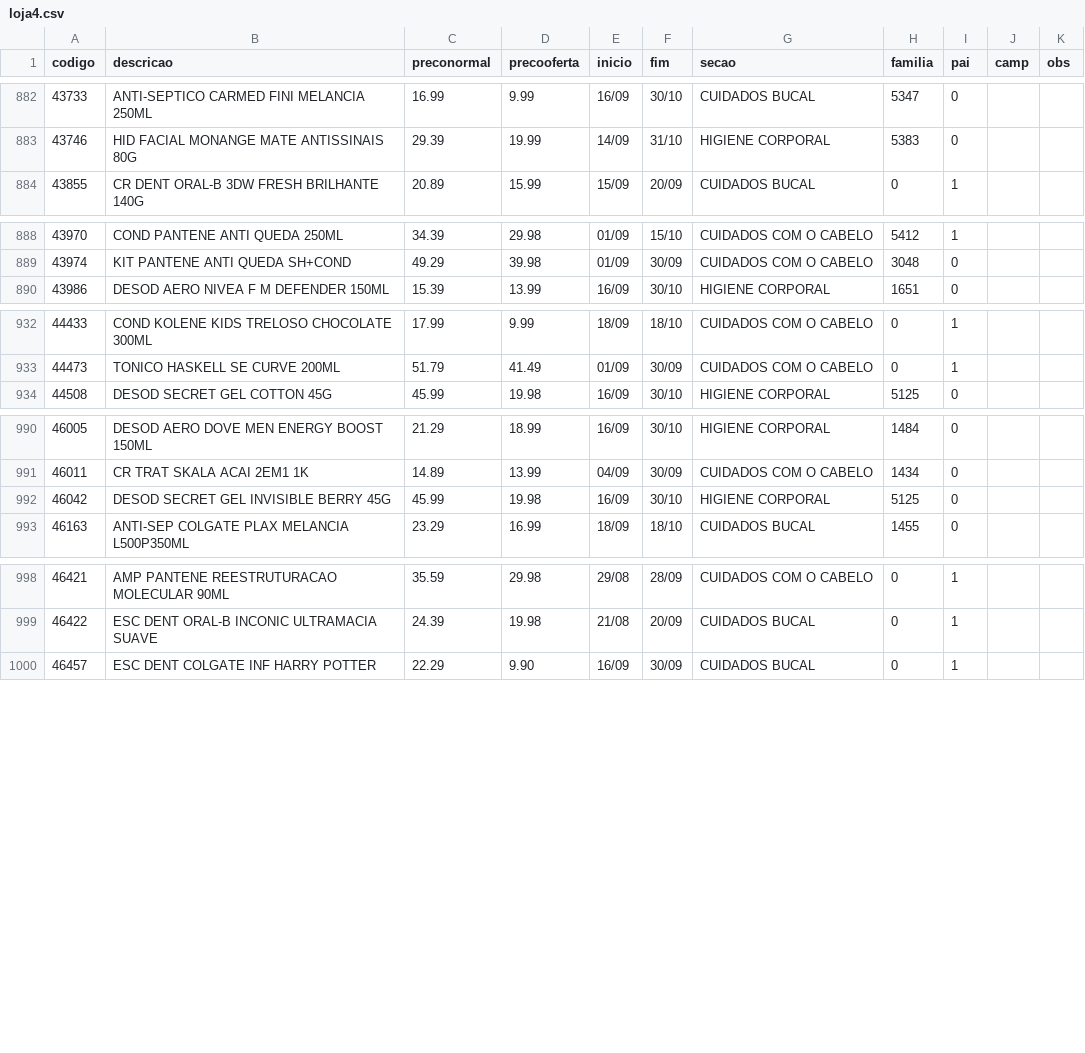
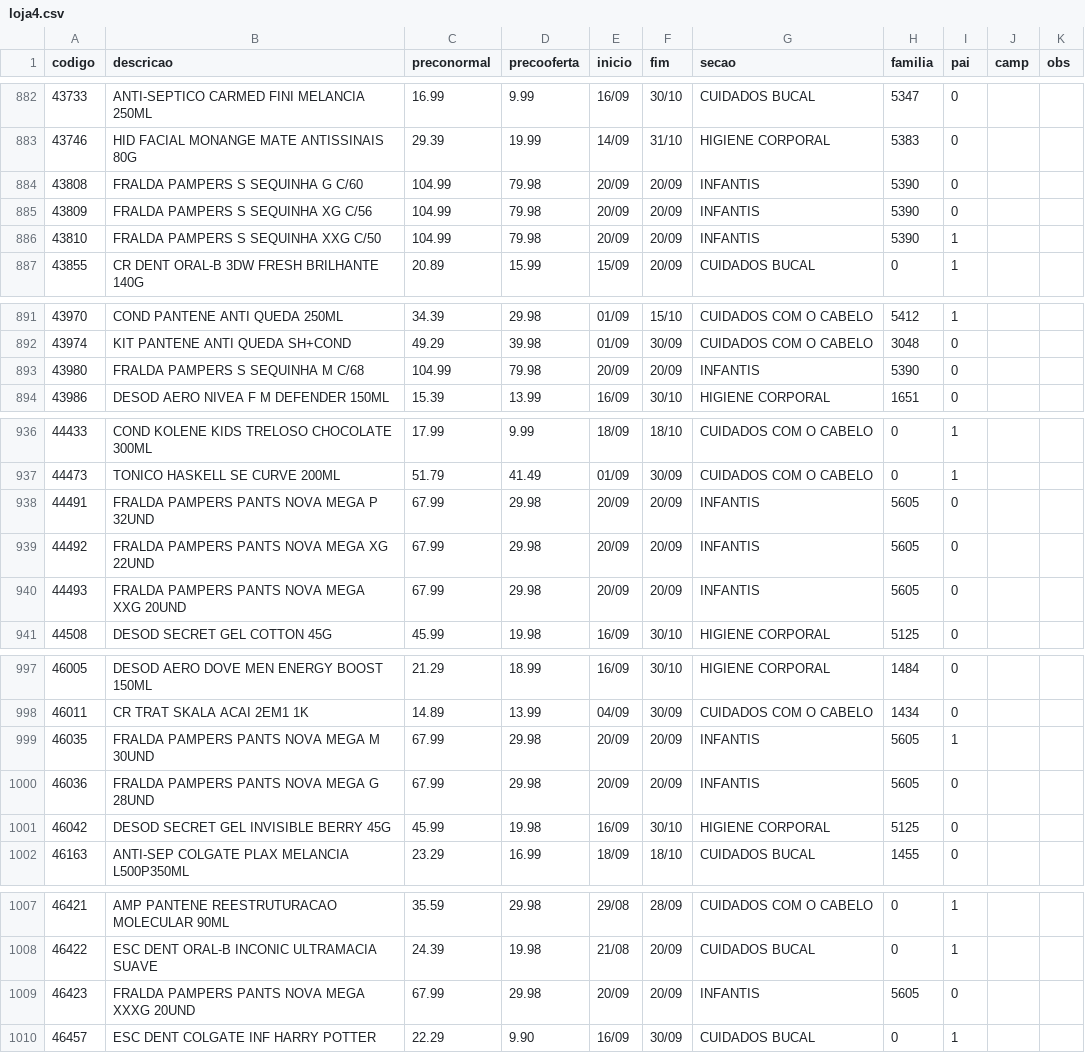
Before and after one commit to luciano504/placas, a CSV file: data/loja4.csv, drawn as a sheet; only a part is shown, gaps mark what is left out; the diff covers the shown part only.

```diff
--- a/data/loja4.csv
+++ b/data/loja4.csv
@@ -883,2 +883,5 @@ codigo,descricao,preconormal,precooferta,inicio,fim,secao,familia,pai,camp,obs
 43746,HID FACIAL MONANGE MATE ANTISSINAIS 80G,29.39,19.99,14/09,31/10,HIGIENE CORPORAL,5383,0,,
+43808,FRALDA PAMPERS S SEQUINHA G C/60,104.99,79.98,20/09,20/09,INFANTIS,5390,0,,
+43809,FRALDA PAMPERS S SEQUINHA XG C/56,104.99,79.98,20/09,20/09,INFANTIS,5390,0,,
+43810,FRALDA PAMPERS S SEQUINHA XXG C/50,104.99,79.98,20/09,20/09,INFANTIS,5390,1,,
 43855,CR DENT ORAL-B 3DW FRESH BRILHANTE 140G,20.89,15.99,15/09,20/09,CUIDADOS BUCAL,0,1,,
@@ -889,2 +892,3 @@ codigo,descricao,preconormal,precooferta,inicio,fim,secao,familia,pai,camp,obs
 43974,KIT PANTENE ANTI QUEDA SH+COND,49.29,39.98,01/09,30/09,CUIDADOS COM O CABELO,3048,0,,
+43980,FRALDA PAMPERS S SEQUINHA M C/68,104.99,79.98,20/09,20/09,INFANTIS,5390,0,,
 43986,DESOD AERO NIVEA F M DEFENDER 150ML,15.39,13.99,16/09,30/10,HIGIENE CORPORAL,1651,0,,
@@ -933,2 +937,5 @@ codigo,descricao,preconormal,precooferta,inicio,fim,secao,familia,pai,camp,obs
 44473,TONICO HASKELL SE CURVE 200ML,51.79,41.49,01/09,30/09,CUIDADOS COM O CABELO,0,1,,
+44491,FRALDA PAMPERS PANTS NOVA MEGA P 32UND,67.99,29.98,20/09,20/09,INFANTIS,5605,0,,
+44492,FRALDA PAMPERS PANTS NOVA MEGA XG 22UND,67.99,29.98,20/09,20/09,INFANTIS,5605,0,,
+44493,FRALDA PAMPERS PANTS NOVA MEGA XXG 20UND,67.99,29.98,20/09,20/09,INFANTIS,5605,0,,
 44508,DESOD SECRET GEL COTTON 45G,45.99,19.98,16/09,30/10,HIGIENE CORPORAL,5125,0,,
@@ -991,2 +998,4 @@ codigo,descricao,preconormal,precooferta,inicio,fim,secao,familia,pai,camp,obs
 46011,CR TRAT SKALA ACAI 2EM1 1K,14.89,13.99,04/09,30/09,CUIDADOS COM O CABELO,1434,0,,
+46035,FRALDA PAMPERS PANTS NOVA MEGA M 30UND,67.99,29.98,20/09,20/09,INFANTIS,5605,1,,
+46036,FRALDA PAMPERS PANTS NOVA MEGA G 28UND,67.99,29.98,20/09,20/09,INFANTIS,5605,0,,
 46042,DESOD SECRET GEL INVISIBLE BERRY 45G,45.99,19.98,16/09,30/10,HIGIENE CORPORAL,5125,0,,
@@ -999,2 +1008,3 @@ codigo,descricao,preconormal,precooferta,inicio,fim,secao,familia,pai,camp,obs
 46422,ESC DENT ORAL-B INCONIC ULTRAMACIA SUAVE,24.39,19.98,21/08,20/09,CUIDADOS BUCAL,0,1,,
+46423,FRALDA PAMPERS PANTS NOVA MEGA XXXG 20UND,67.99,29.98,20/09,20/09,INFANTIS,5605,0,,
 46457,ESC DENT COLGATE INF HARRY POTTER,22.29,9.90,16/09,30/09,CUIDADOS BUCAL,0,1,,
```
Also changed, not shown: 1 added row and 6 edited cells elsewhere in this file, data/campanhas.csv, data/loja1.csv, 6 other files.
